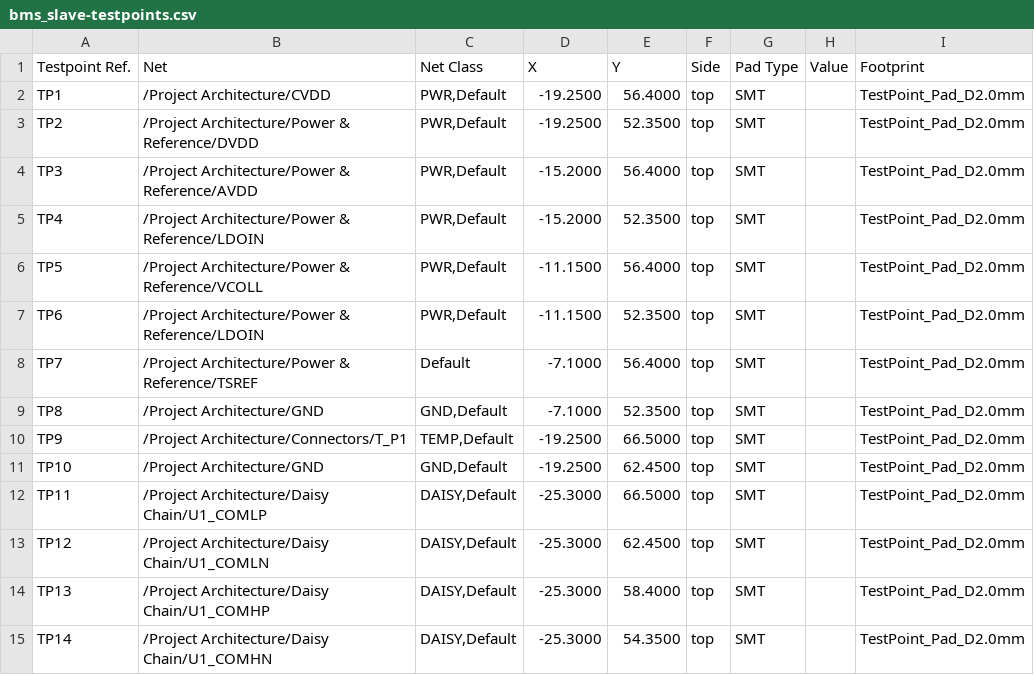
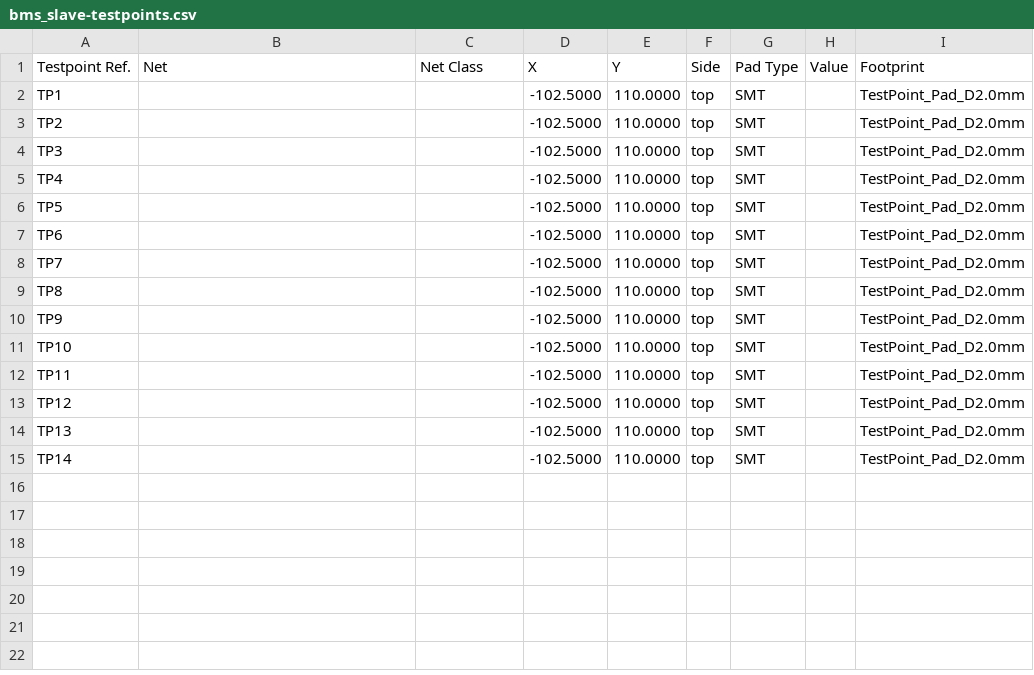
Before and after one commit to BDMPowertrain/bms_slave, a CSV file: Testing/Testpoints/bms_slave-testpoints.csv, drawn as a sheet.

```diff
--- a/Testing/Testpoints/bms_slave-testpoints.csv
+++ b/Testing/Testpoints/bms_slave-testpoints.csv
@@ -1,15 +1,15 @@
 Testpoint Ref.,Net,Net Class,X,Y,Side,Pad Type,Value,Footprint
-TP1,/Project Architecture/CVDD,"PWR,Default",-19.2500,56.4000,top,SMT,,TestPoint_Pad_D2.0mm
-TP2,/Project Architecture/Power & Reference/DVDD,"PWR,Default",-19.2500,52.3500,top,SMT,,TestPoint_Pad_D2.0mm
-TP3,/Project Architecture/Power & Reference/AVDD,"PWR,Default",-15.2000,56.4000,top,SMT,,TestPoint_Pad_D2.0mm
-TP4,/Project Architecture/Power & Reference/LDOIN,"PWR,Default",-15.2000,52.3500,top,SMT,,TestPoint_Pad_D2.0mm
-TP5,/Project Architecture/Power & Reference/VCOLL,"PWR,Default",-11.1500,56.4000,top,SMT,,TestPoint_Pad_D2.0mm
-TP6,/Project Architecture/Power & Reference/LDOIN,"PWR,Default",-11.1500,52.3500,top,SMT,,TestPoint_Pad_D2.0mm
-TP7,/Project Architecture/Power & Reference/TSREF,Default,-7.1000,56.4000,top,SMT,,TestPoint_Pad_D2.0mm
-TP8,/Project Architecture/GND,"GND,Default",-7.1000,52.3500,top,SMT,,TestPoint_Pad_D2.0mm
-TP9,/Project Architecture/Connectors/T_P1,"TEMP,Default",-19.2500,66.5000,top,SMT,,TestPoint_Pad_D2.0mm
-TP10,/Project Architecture/GND,"GND,Default",-19.2500,62.4500,top,SMT,,TestPoint_Pad_D2.0mm
-TP11,/Project Architecture/Daisy Chain/U1_COMLP,"DAISY,Default",-25.3000,66.5000,top,SMT,,TestPoint_Pad_D2.0mm
-TP12,/Project Architecture/Daisy Chain/U1_COMLN,"DAISY,Default",-25.3000,62.4500,top,SMT,,TestPoint_Pad_D2.0mm
-TP13,/Project Architecture/Daisy Chain/U1_COMHP,"DAISY,Default",-25.3000,58.4000,top,SMT,,TestPoint_Pad_D2.0mm
-TP14,/Project Architecture/Daisy Chain/U1_COMHN,"DAISY,Default",-25.3000,54.3500,top,SMT,,TestPoint_Pad_D2.0mm
+TP1,,,-102.5000,110.0000,top,SMT,,TestPoint_Pad_D2.0mm
+TP2,,,-102.5000,110.0000,top,SMT,,TestPoint_Pad_D2.0mm
+TP3,,,-102.5000,110.0000,top,SMT,,TestPoint_Pad_D2.0mm
+TP4,,,-102.5000,110.0000,top,SMT,,TestPoint_Pad_D2.0mm
+TP5,,,-102.5000,110.0000,top,SMT,,TestPoint_Pad_D2.0mm
+TP6,,,-102.5000,110.0000,top,SMT,,TestPoint_Pad_D2.0mm
+TP7,,,-102.5000,110.0000,top,SMT,,TestPoint_Pad_D2.0mm
+TP8,,,-102.5000,110.0000,top,SMT,,TestPoint_Pad_D2.0mm
+TP9,,,-102.5000,110.0000,top,SMT,,TestPoint_Pad_D2.0mm
+TP10,,,-102.5000,110.0000,top,SMT,,TestPoint_Pad_D2.0mm
+TP11,,,-102.5000,110.0000,top,SMT,,TestPoint_Pad_D2.0mm
+TP12,,,-102.5000,110.0000,top,SMT,,TestPoint_Pad_D2.0mm
+TP13,,,-102.5000,110.0000,top,SMT,,TestPoint_Pad_D2.0mm
+TP14,,,-102.5000,110.0000,top,SMT,,TestPoint_Pad_D2.0mm
```
Also changed, not shown: Manufacturing/Assembly/bms_slave-CPL.csv, Manufacturing/Fabrication/Drill Tables/bms_slave-(L1-L4)_drill_table.csv, 35 other files.
